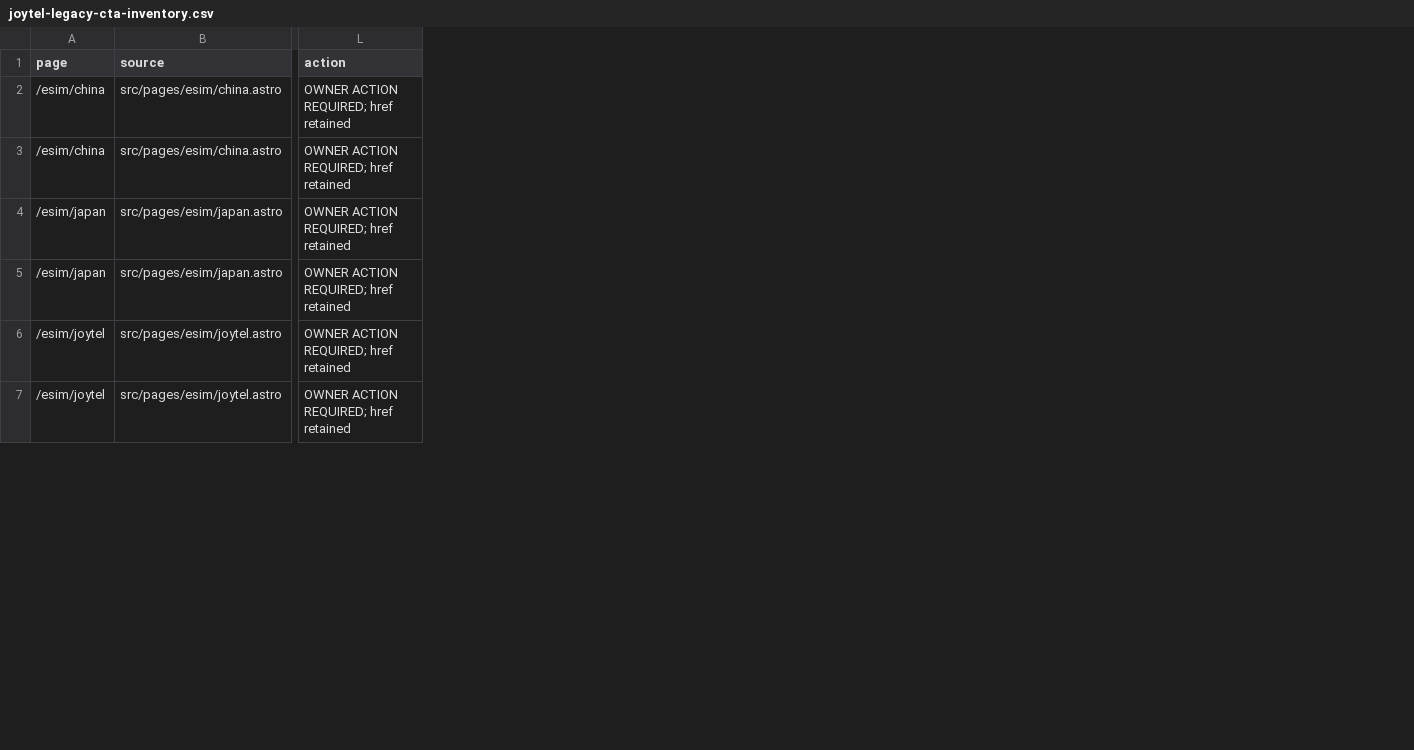
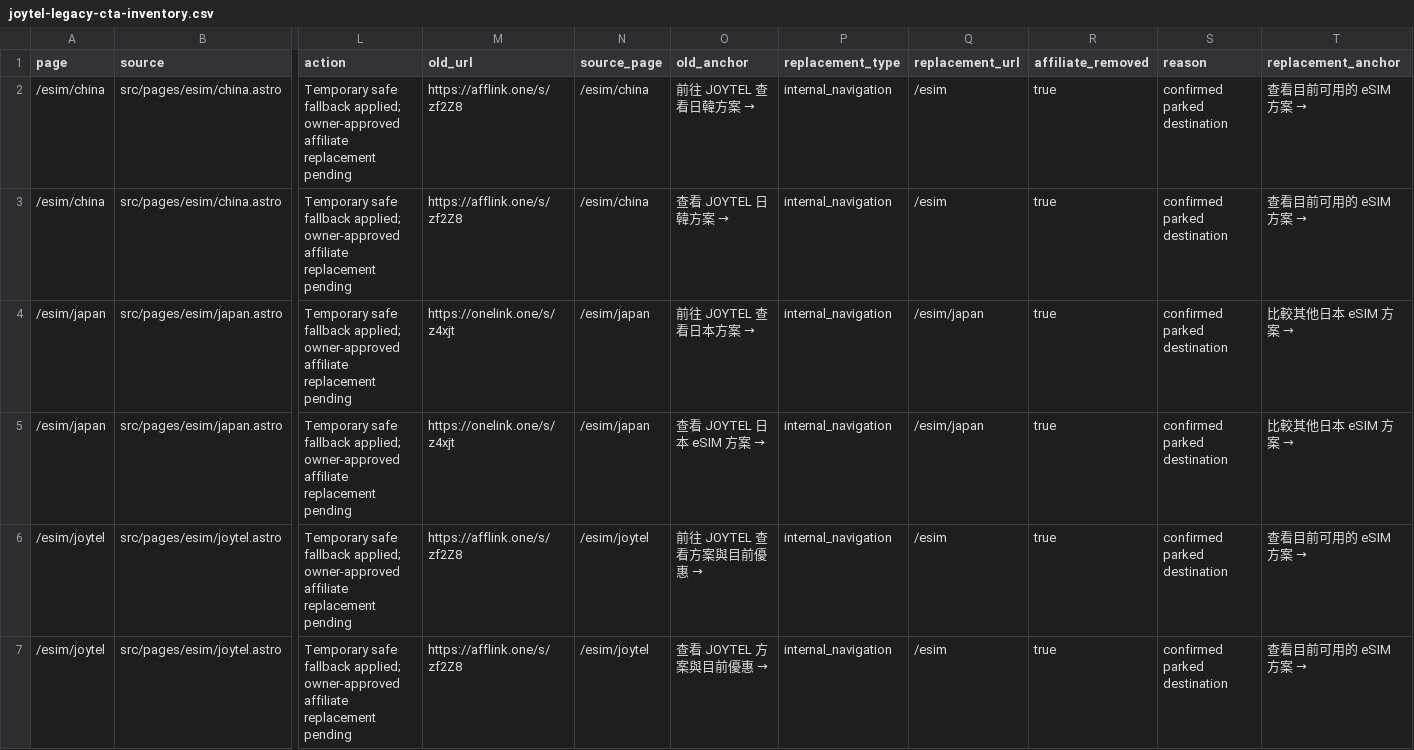
Before and after one commit to andyho710-a11y/comebacktraveler, a CSV file: docs/seo-affiliate-repair-1/joytel-legacy-cta-inventory.csv, drawn as a sheet; only a part is shown, gaps mark what is left out; the diff covers the shown part only; the diff names each change by its address in the sheet, - before the commit and + after, or states it on an @@ line.

Commit message:
Remove parked JOYTEL CTAs and verify preview release gates

```diff
--- a/docs/seo-affiliate-repair-1/joytel-legacy-cta-inventory.csv
+++ b/docs/seo-affiliate-repair-1/joytel-legacy-cta-inventory.csv
+column M (old_url), rows 2-7: https://afflink.one/s/zf2Z8 | https://afflink.one/s/zf2Z8 | https://onelink.one/s/z4xjt | https://onelink.one/s/z4xjt | https://afflink.one/s/zf2Z8 | https://afflink.one/s/zf2Z8
+column N (source_page), rows 2-7: /esim/china | /esim/china | /esim/japan | /esim/japan | /esim/joytel | /esim/joytel
+column O (old_anchor), rows 2-7: 前往 JOYTEL 查看日韓方案 → | 查看 JOYTEL 日韓方案 → | 前往 JOYTEL 查看日本方案 → | 查看 JOYTEL 日本 eSIM 方案 → | 前往 JOYTEL 查看方案與目前優惠 → | 查看 JOYTEL 方案與目前優惠 →
+column P (replacement_type), rows 2-7: all internal_navigation
+column Q (replacement_url), rows 2-7: /esim | /esim | /esim/japan | /esim/japan | /esim | /esim
+column R (affiliate_removed), rows 2-7: all true
+column S (reason), rows 2-7: all confirmed parked destination
+column T (replacement_anchor), rows 2-7: 查看目前可用的 eSIM 方案 → | 查看目前可用的 eSIM 方案 → | 比較其他日本 eSIM 方案 → | 比較其他日本 eSIM 方案 → | 查看目前可用的 eSIM 方案 → | 查看目前可用的 eSIM 方案 →
-L2:L7 (action): OWNER ACTION REQUIRED; href retained
+L2:L7 (action): Temporary safe fallback applied; owner-approved affiliate replacement pending
```
Also changed, not shown: 5 edited cells elsewhere in this file, 29 other files.
